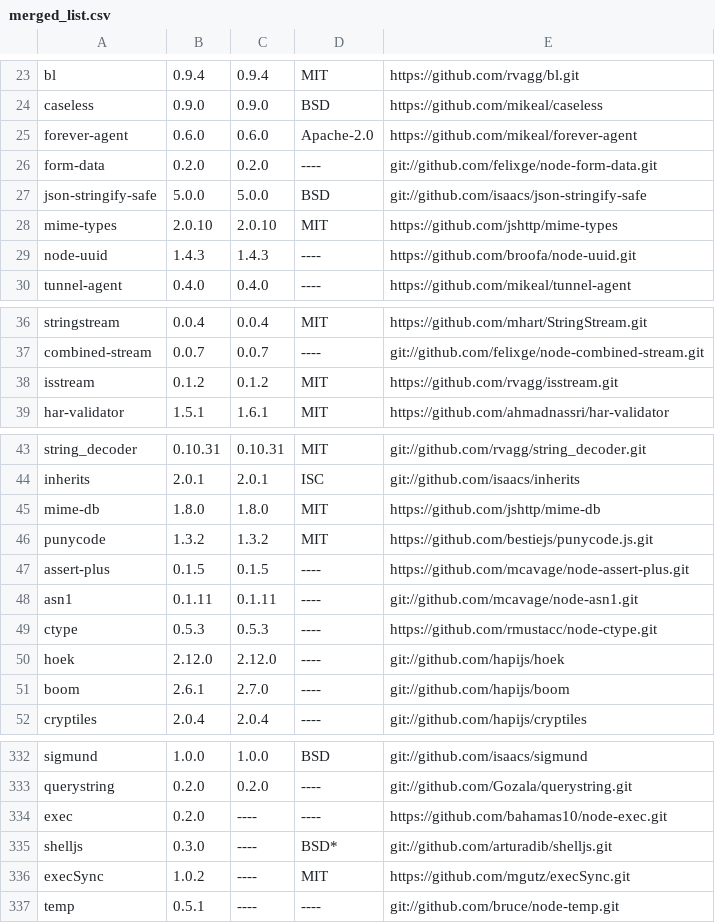
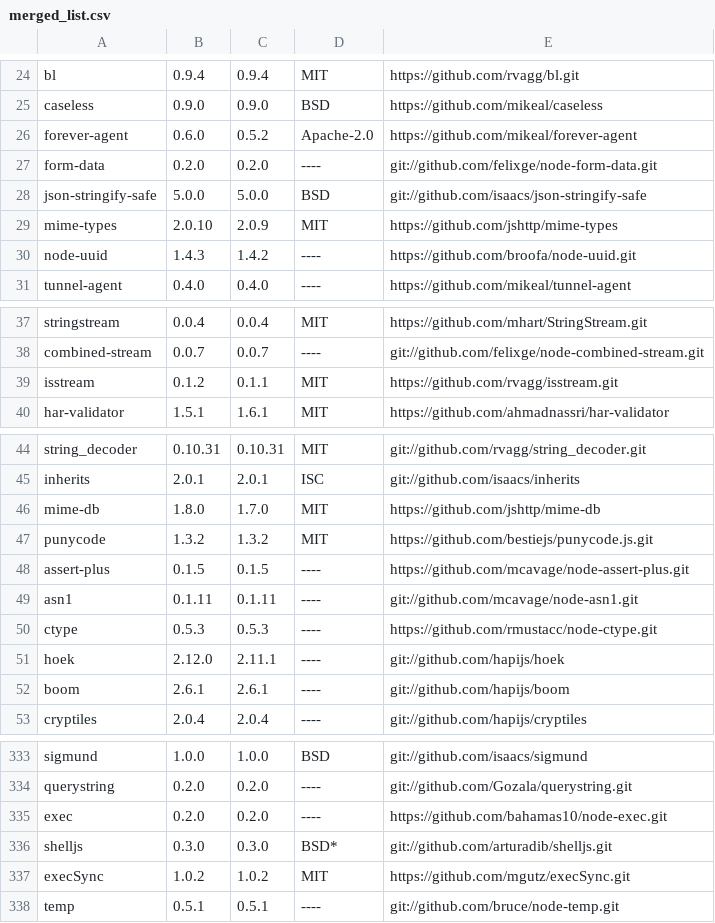
Before and after one commit to jdbennet2001/NPM_Dependency_List, a CSV file: merged_list.csv, drawn as a sheet; only a part is shown, gaps mark what is left out; the diff covers the shown part only.

```diff
--- a/merged_list.csv
+++ b/merged_list.csv
@@ -24,7 +25,7 @@ bl, 0.9.4, 0.9.4, MIT, https://github.com/rvagg/bl.git
 caseless, 0.9.0, 0.9.0, BSD, https://github.com/mikeal/caseless
-forever-agent, 0.6.0, 0.6.0, Apache-2.0, https://github.com/mikeal/forever-agent
+forever-agent, 0.6.0, 0.5.2, Apache-2.0, https://github.com/mikeal/forever-agent
 form-data, 0.2.0, 0.2.0, ----, git://github.com/felixge/node-form-data.git
 json-stringify-safe, 5.0.0, 5.0.0, BSD, git://github.com/isaacs/json-stringify-safe
-mime-types, 2.0.10, 2.0.10, MIT, https://github.com/jshttp/mime-types
-node-uuid, 1.4.3, 1.4.3, ----, https://github.com/broofa/node-uuid.git
+mime-types, 2.0.10, 2.0.9, MIT, https://github.com/jshttp/mime-types
+node-uuid, 1.4.3, 1.4.2, ----, https://github.com/broofa/node-uuid.git
 tunnel-agent, 0.4.0, 0.4.0, ----, https://github.com/mikeal/tunnel-agent
@@ -37,3 +38,3 @@ stringstream, 0.0.4, 0.0.4, MIT, https://github.com/mhart/StringStream.git
 combined-stream, 0.0.7, 0.0.7, ----, git://github.com/felixge/node-combined-stream.git
-isstream, 0.1.2, 0.1.2, MIT, https://github.com/rvagg/isstream.git
+isstream, 0.1.2, 0.1.1, MIT, https://github.com/rvagg/isstream.git
 har-validator, 1.5.1, 1.6.1, MIT, https://github.com/ahmadnassri/har-validator
@@ -44,3 +45,3 @@ string_decoder, 0.10.31, 0.10.31, MIT, git://github.com/rvagg/string_decoder.git
 inherits, 2.0.1, 2.0.1, ISC, git://github.com/isaacs/inherits
-mime-db, 1.8.0, 1.8.0, MIT, https://github.com/jshttp/mime-db
+mime-db, 1.8.0, 1.7.0, MIT, https://github.com/jshttp/mime-db
 punycode, 1.3.2, 1.3.2, MIT, https://github.com/bestiejs/punycode.js.git
@@ -49,4 +50,4 @@ asn1, 0.1.11, 0.1.11, ----, git://github.com/mcavage/node-asn1.git
 ctype, 0.5.3, 0.5.3, ----, https://github.com/rmustacc/node-ctype.git
-hoek, 2.12.0, 2.12.0, ----, git://github.com/hapijs/hoek
-boom, 2.6.1, 2.7.0, ----, git://github.com/hapijs/boom
+hoek, 2.12.0, 2.11.1, ----, git://github.com/hapijs/hoek
+boom, 2.6.1, 2.6.1, ----, git://github.com/hapijs/boom
 cryptiles, 2.0.4, 2.0.4, ----, git://github.com/hapijs/cryptiles
@@ -333,5 +334,5 @@ sigmund, 1.0.0, 1.0.0, BSD, git://github.com/isaacs/sigmund
 querystring, 0.2.0, 0.2.0, ----, git://github.com/Gozala/querystring.git
-exec, 0.2.0, ----, ----, https://github.com/bahamas10/node-exec.git
-shelljs, 0.3.0, ----, BSD*, git://github.com/arturadib/shelljs.git
-execSync, 1.0.2, ----, MIT, https://github.com/mgutz/execSync.git
-temp, 0.5.1, ----, ----, git://github.com/bruce/node-temp.git
+exec, 0.2.0, 0.2.0, ----, https://github.com/bahamas10/node-exec.git
+shelljs, 0.3.0, 0.3.0, BSD*, git://github.com/arturadib/shelljs.git
+execSync, 1.0.2, 1.0.2, MIT, https://github.com/mgutz/execSync.git
+temp, 0.5.1, 0.5.1, ----, git://github.com/bruce/node-temp.git
```
Also changed, not shown: 1 added row and 24 edited cells elsewhere in this file, 6 other files.
